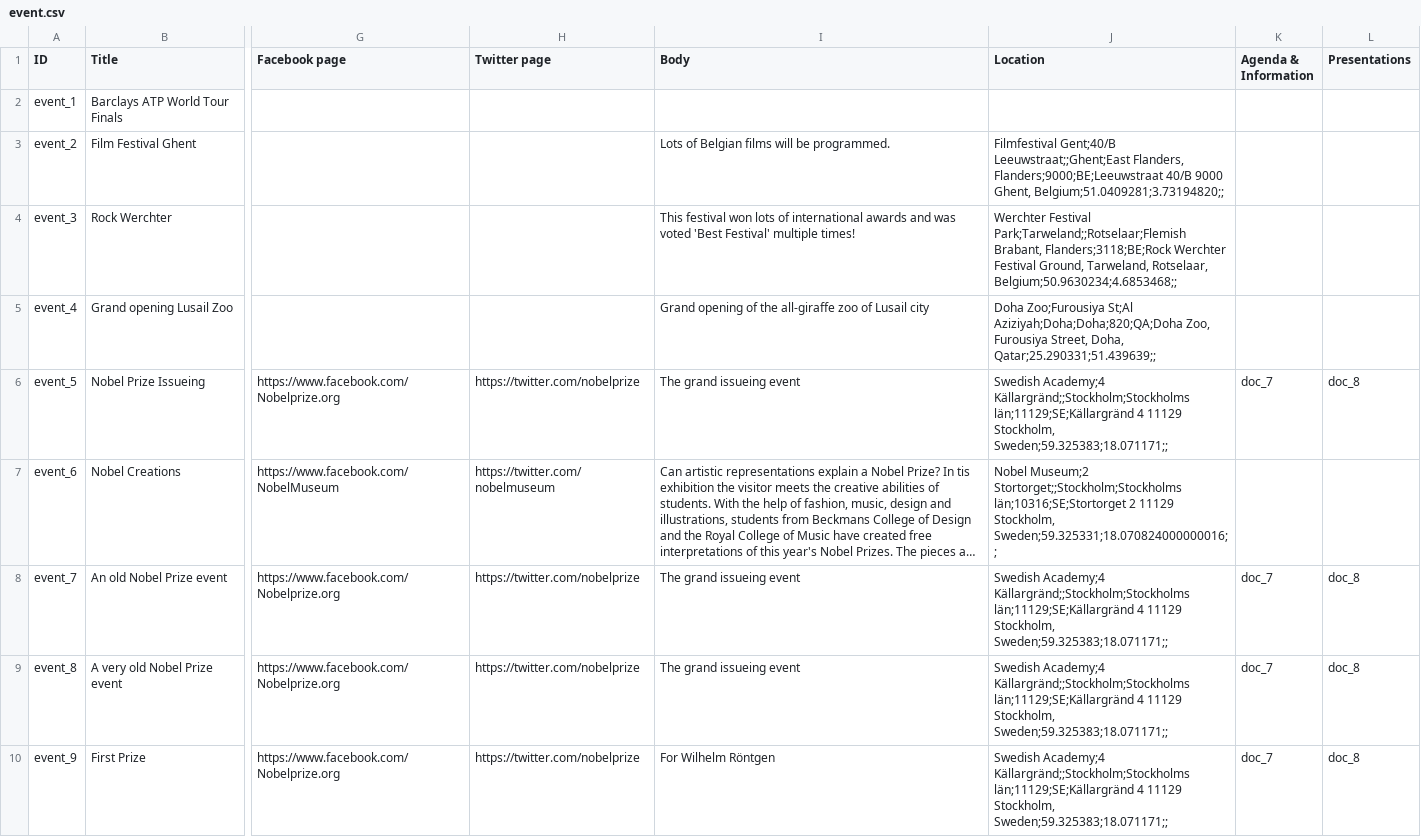
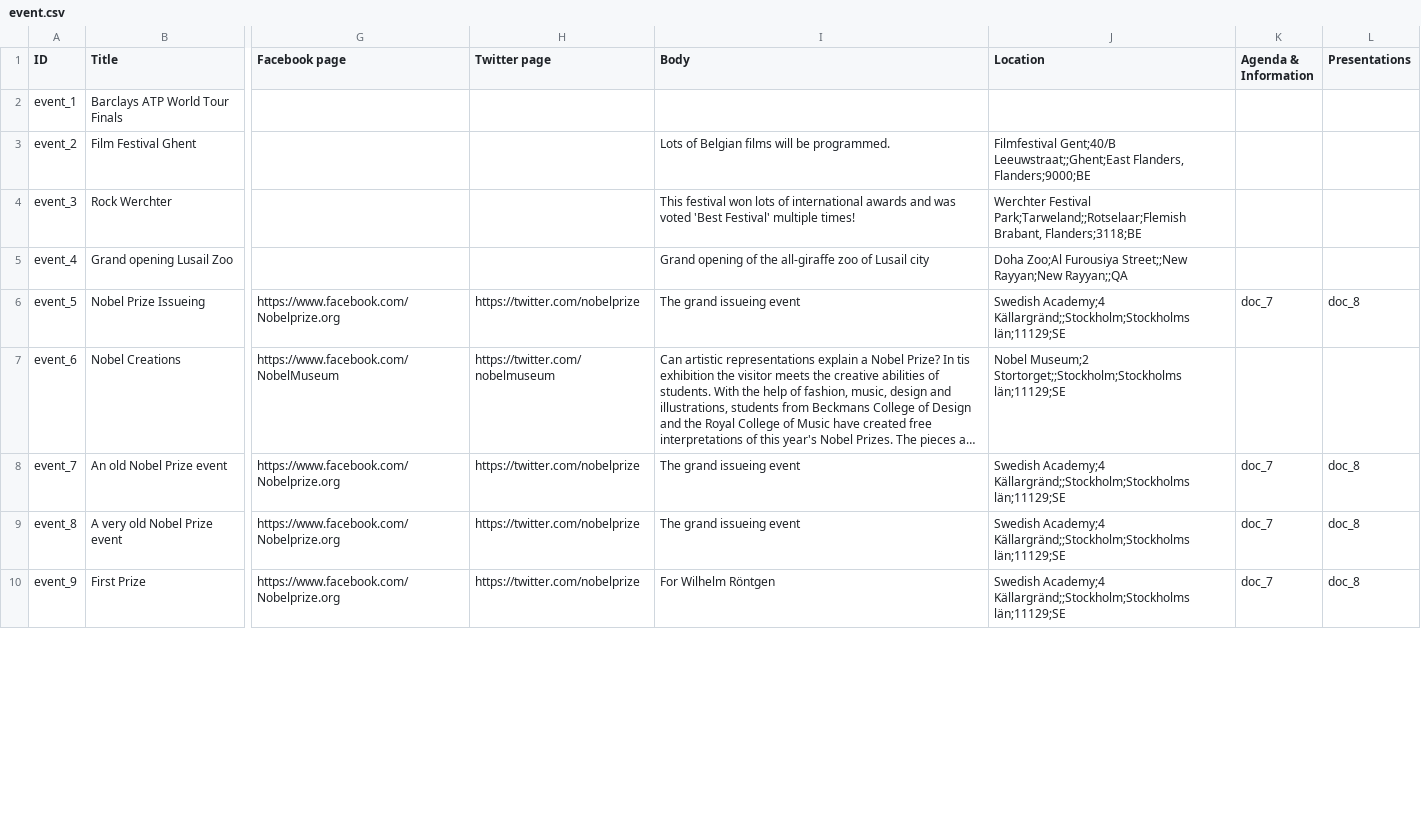
Before and after one commit to capacity4dev/capacity4more, a CSV file: project/profiles/capacity4more/modules/c4m/demo/c4m_demo_content/csv/node/event.csv, drawn as a sheet; only a part is shown, gaps mark what is left out; long unchanged cells end in …; the diff covers the shown part only; the diff names each change by its address in the sheet, - before the commit and + after, or states it on an @@ line.

```diff
--- a/project/profiles/capacity4more/modules/c4m/demo/c4m_demo_content/csv/node/event.csv
+++ b/project/profiles/capacity4more/modules/c4m/demo/c4m_demo_content/csv/node/event.csv
-J3 (Location): …Leeuwstraat;;Ghent;East Flanders, Flanders;9000;BE;Leeuwstraat 40/B 9000 Ghent, Belgium;51.0409281;3.73194820;;
+J3 (Location): …Leeuwstraat;;Ghent;East Flanders, Flanders;9000;BE
-J4 (Location): …Park;Tarweland;;Rotselaar;Flemish Brabant, Flanders;3118;BE;Rock Werchter Festival Ground, Tarweland, Rotselaar, Belgium;50.9630234;4.6853468;;
+J4 (Location): …Park;Tarweland;;Rotselaar;Flemish Brabant, Flanders;3118;BE
-J5 (Location): Doha Zoo;Furousiya St;Al Aziziyah;Doha;Doha;820;QA;Doha Zoo, Furousiya Street, Doha, Qatar;25.290331;51.439639;;
+J5 (Location): Doha Zoo;Al Furousiya Street;;New Rayyan;New Rayyan;;QA
-J6 (Location): …Academy;4 Källargränd;;Stockholm;Stockholms län;11129;SE;Källargränd 4 11129 Stockholm, Sweden;59.325383;18.071171;;
+J6 (Location): …Academy;4 Källargränd;;Stockholm;Stockholms län;11129;SE
-J7 (Location): …Museum;2 Stortorget;;Stockholm;Stockholms län;10316;SE;Stortorget 2 11129 Stockholm, Sweden;59.325331;18.070824000000016;;
+J7 (Location): …Museum;2 Stortorget;;Stockholm;Stockholms län;11129;SE
-J8:J10 (Location): …Academy;4 Källargränd;;Stockholm;Stockholms län;11129;SE;Källargränd 4 11129 Stockholm, Sweden;59.325383;18.071171;;
+J8:J10 (Location): …Academy;4 Källargränd;;Stockholm;Stockholms län;11129;SE
```
Also changed, not shown: 8 edited cells elsewhere in this file, 2 other files.
